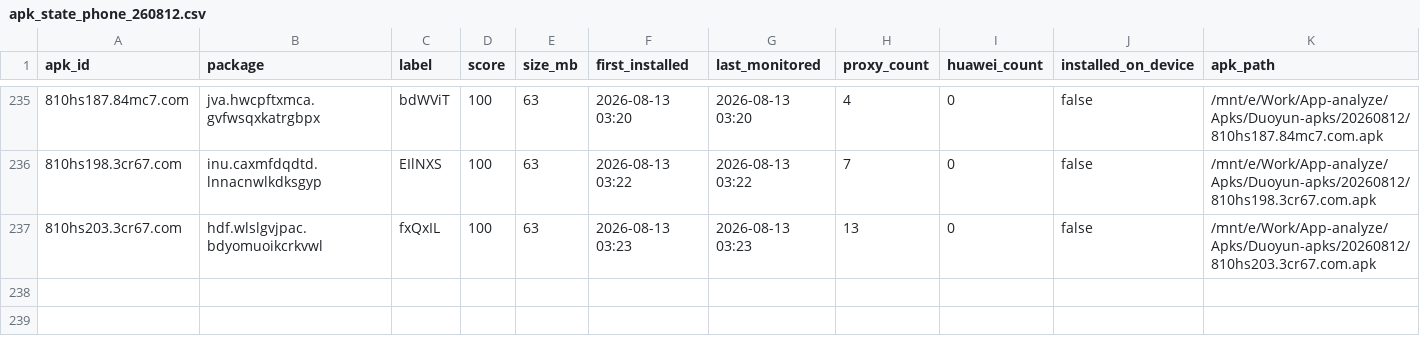
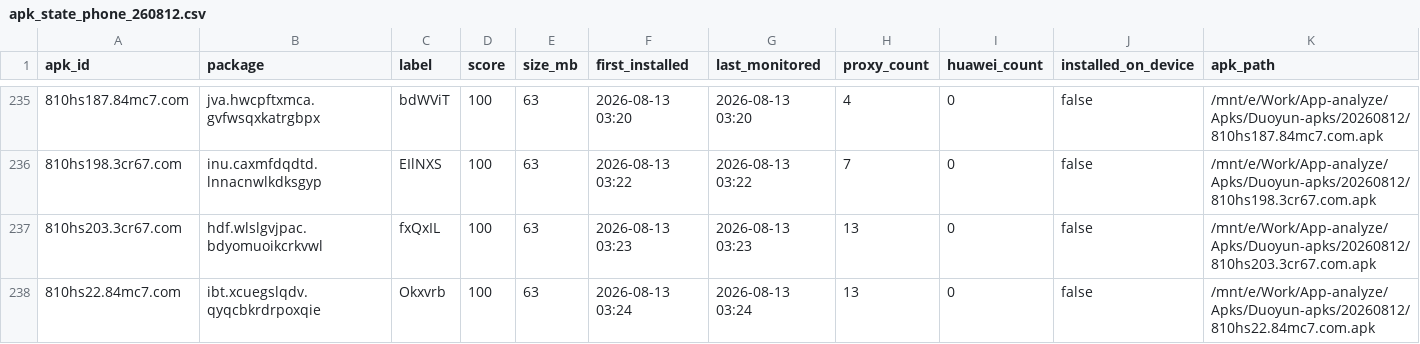
Before and after one commit to minionsjay/APK-Monitor, a CSV file: data/apk_state_phone_260812.csv, drawn as a sheet; only a part is shown, gaps mark what is left out; rows hold the shown columns only; the diff names each change by its address in the sheet, - before the commit and + after, or states it on an @@ line.

```diff
--- a/data/apk_state_phone_260812.csv
+++ b/data/apk_state_phone_260812.csv
+row 238: 810hs22.84mc7.com | ibt.xcuegslqdv.qyqcbkrdrpoxqie | Okxvrb | 100 | 63 | 2026-08-13 03:24 | 2026-08-13 03:24 | 13 | 0 | false | /mnt/e/Work/App-analyze/Apks/Duoyun-apks/20260812/810hs22.84mc7.com.apk
```
Also changed, not shown: 3 other files.
